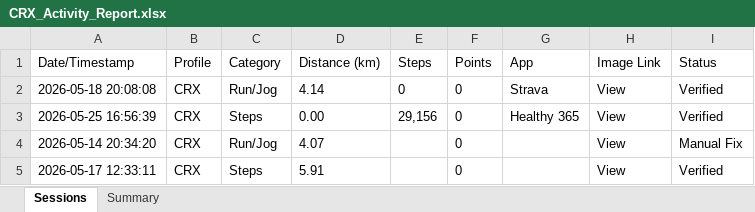
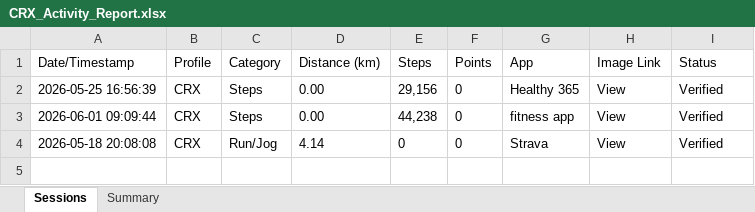
Before and after one commit to mrporky594/strides-and-sync, an Excel workbook: Reports/Members/CRX_Activity_Report.xlsx, sheet Sessions, drawn as a sheet; values as stored, in another font and other column widths than the file's, no borders; removed rows and columns are numbered as before the commit, all else as after; the diff names each change by its address in the sheet, - before the commit and + after, or states it on an @@ line.

```diff
--- a/Reports/Members/CRX_Activity_Report.xlsx (sheet Sessions)
+++ b/Reports/Members/CRX_Activity_Report.xlsx (sheet Sessions)
@@ row 3 moved to row 2: 2026-05-25 16:56:39 @@
+row 3: 2026-06-01 09:09:44 | CRX | Steps | 0.00 | 44,238 | 0 | fitness app | View | Verified
-row 4: 2026-05-14 20:34:20 | CRX | Run/Jog | 4.07 |  | 0 |  | View | Manual Fix
-row 5: 2026-05-17 12:33:11 | CRX | Steps | 5.91 |  | 0 |  | View | Verified
```
Also changed, not shown: sheet Summary, Reports/Members/Jeremy_Activity_Report.xlsx, Reports/Members/Kai Fong_Activity_Report.xlsx, 9 other files.
